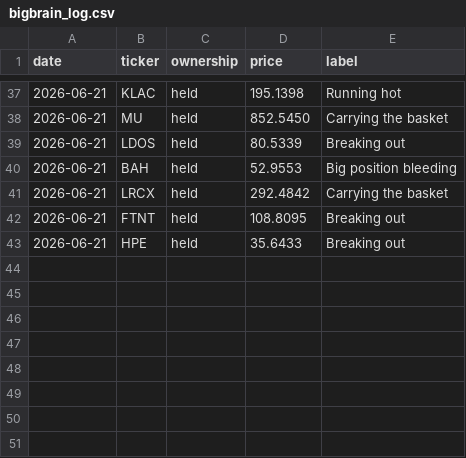
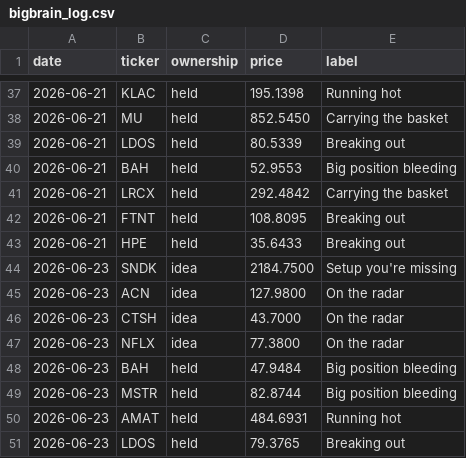
Before and after one commit to newpov/stocks-dashboard, a CSV file: data/bigbrain_log.csv, drawn as a sheet; only a part is shown, gaps mark what is left out.

```diff
--- a/data/bigbrain_log.csv
+++ b/data/bigbrain_log.csv
@@ -43 +43,9 @@ date,ticker,ownership,price,label
 2026-06-21,HPE,held,35.6433,Breaking out
+2026-06-23,SNDK,idea,2184.7500,Setup you're missing
+2026-06-23,ACN,idea,127.9800,On the radar
+2026-06-23,CTSH,idea,43.7000,On the radar
+2026-06-23,NFLX,idea,77.3800,On the radar
+2026-06-23,BAH,held,47.9484,Big position bleeding
+2026-06-23,MSTR,held,82.8744,Big position bleeding
+2026-06-23,AMAT,held,484.6931,Running hot
+2026-06-23,LDOS,held,79.3765,Breaking out
```
Also changed, not shown: 11 other files.
